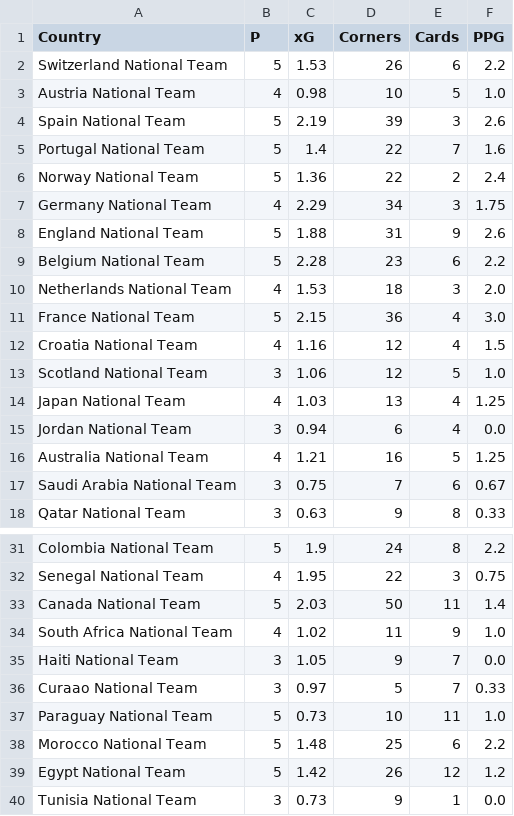
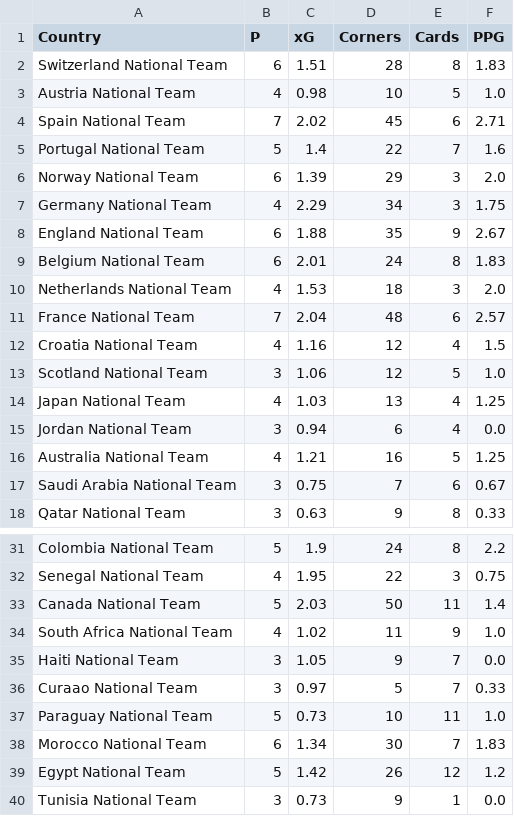
Before and after one commit to LuisRomero20/skynet-quant-platform, a CSV file: data/footystats_form.csv, drawn as a sheet; only a part is shown, gaps mark what is left out; the diff covers the shown part only.

```diff
--- a/data/footystats_form.csv
+++ b/data/footystats_form.csv
@@ -1,12 +1,12 @@
 Country,P,xG,Corners,Cards,PPG
-Switzerland National Team,5,1.53,26,6,2.2
+Switzerland National Team,6,1.51,28,8,1.83
 Austria National Team,4,0.98,10,5,1.0
-Spain National Team,5,2.19,39,3,2.6
+Spain National Team,7,2.02,45,6,2.71
 Portugal National Team,5,1.4,22,7,1.6
-Norway National Team,5,1.36,22,2,2.4
+Norway National Team,6,1.39,29,3,2.0
 Germany National Team,4,2.29,34,3,1.75
-England National Team,5,1.88,31,9,2.6
-Belgium National Team,5,2.28,23,6,2.2
+England National Team,6,1.88,35,9,2.67
+Belgium National Team,6,2.01,24,8,1.83
 Netherlands National Team,4,1.53,18,3,2.0
-France National Team,5,2.15,36,4,3.0
+France National Team,7,2.04,48,6,2.57
 Croatia National Team,4,1.16,12,4,1.5
@@ -37,3 +37,3 @@ Curaao National Team,3,0.97,5,7,0.33
 Paraguay National Team,5,0.73,10,11,1.0
-Morocco National Team,5,1.48,25,6,2.2
+Morocco National Team,6,1.34,30,7,1.83
 Egypt National Team,5,1.42,26,12,1.2
```
Also changed, not shown: 4 edited cells elsewhere in this file, data/international-world-cup-league-2026-to-2026-stats.csv, data/international-world-cup-matches-2026-to-2026-stats.csv, 2 other files.
